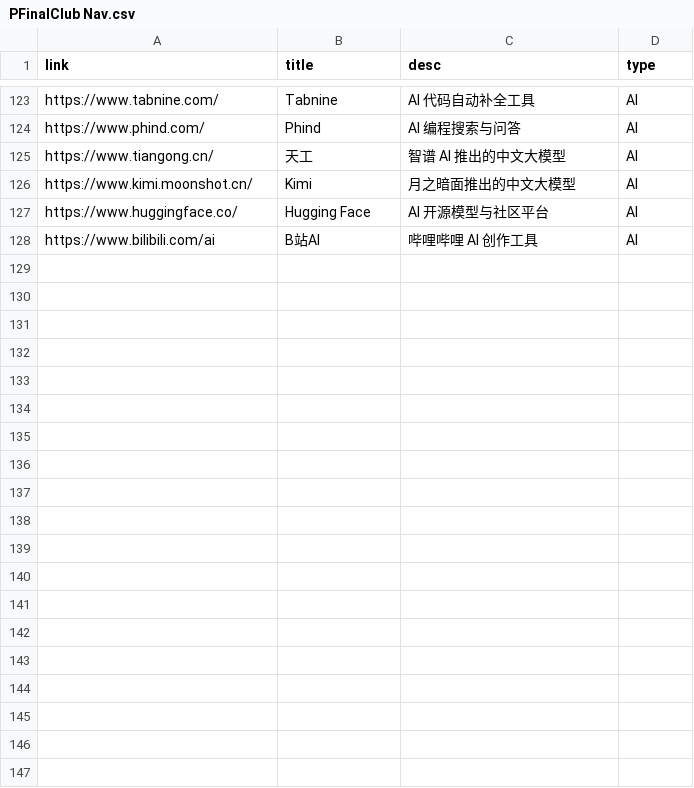
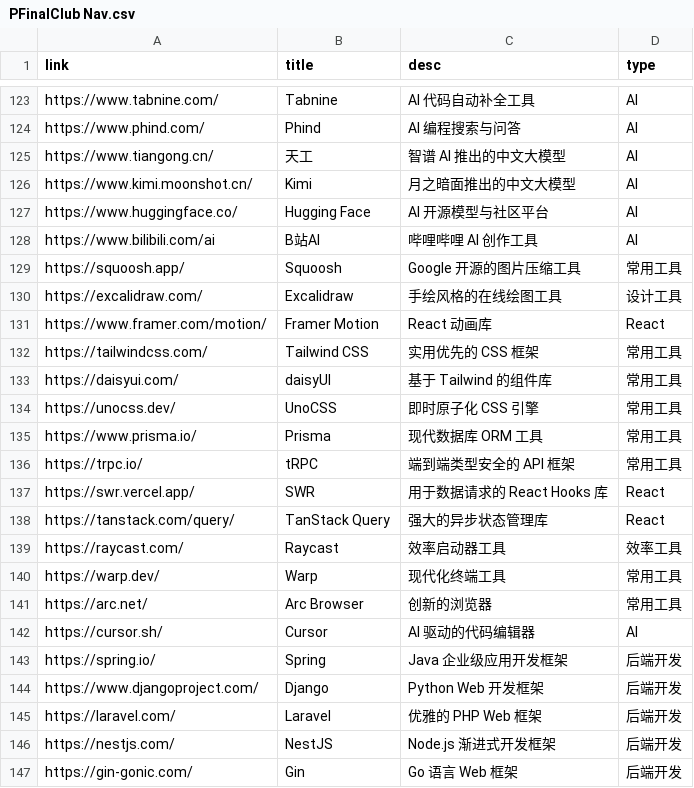
Before and after one commit to pfinal-nc/pf_nav, a CSV file: apps/web/assets/PFinalClub Nav.csv, drawn as a sheet; only a part is shown, gaps mark what is left out; the diff covers the shown part only.

```diff
--- a/apps/web/assets/PFinalClub Nav.csv
+++ b/apps/web/assets/PFinalClub Nav.csv
@@ -128 +128,20 @@ https://www.huggingface.co/,Hugging Face,AI 开源模型与社区平台,AI
 https://www.bilibili.com/ai,B站AI,哔哩哔哩 AI 创作工具,AI
+https://squoosh.app/,Squoosh,Google 开源的图片压缩工具,常用工具
+https://excalidraw.com/,Excalidraw,手绘风格的在线绘图工具,设计工具
+https://www.framer.com/motion/,Framer Motion,React 动画库,React
+https://tailwindcss.com/,Tailwind CSS,实用优先的 CSS 框架,常用工具
+https://daisyui.com/,daisyUI,基于 Tailwind 的组件库,常用工具
+https://unocss.dev/,UnoCSS,即时原子化 CSS 引擎,常用工具
+https://www.prisma.io/,Prisma,现代数据库 ORM 工具,常用工具
+https://trpc.io/,tRPC,端到端类型安全的 API 框架,常用工具
+https://swr.vercel.app/,SWR,用于数据请求的 React Hooks 库,React
+https://tanstack.com/query/,TanStack Query,强大的异步状态管理库,React
+https://raycast.com/,Raycast,效率启动器工具,效率工具
+https://warp.dev/,Warp,现代化终端工具,常用工具
+https://arc.net/,Arc Browser,创新的浏览器,常用工具
+https://cursor.sh/,Cursor,AI 驱动的代码编辑器,AI
+https://spring.io/,Spring,Java 企业级应用开发框架,后端开发
+https://www.djangoproject.com/,Django,Python Web 开发框架,后端开发
+https://laravel.com/,Laravel,优雅的 PHP Web 框架,后端开发
+https://nestjs.com/,NestJS,Node.js 渐进式开发框架,后端开发
+https://gin-gonic.com/,Gin,Go 语言 Web 框架,后端开发
```
Also changed, not shown: 20 added rows and 3 edited cells elsewhere in this file, 3 other files.
